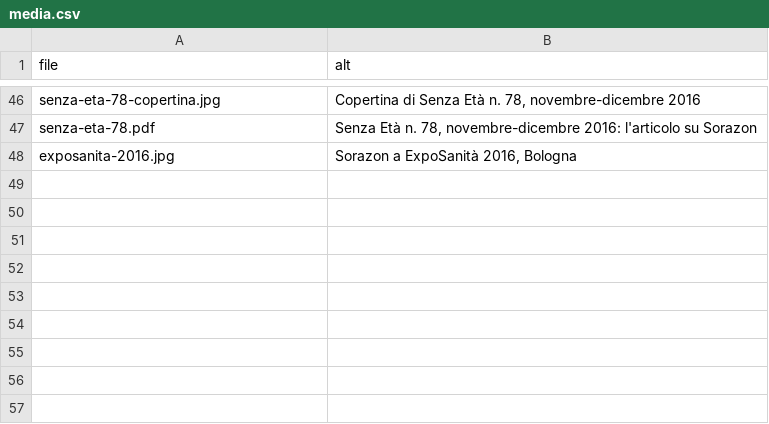
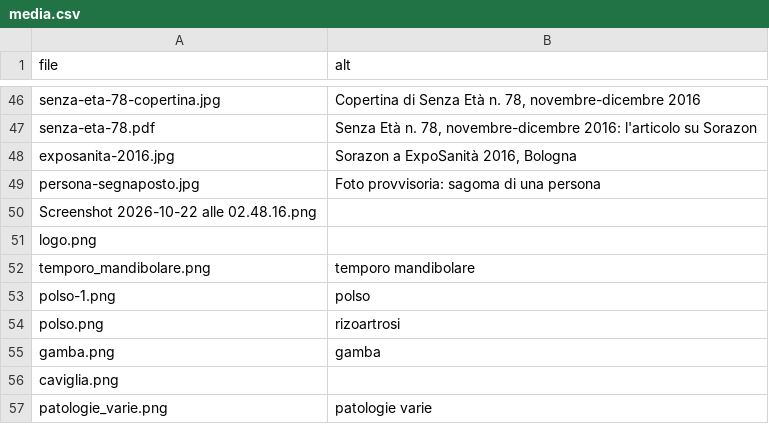
Before and after one commit to SonotronItalia/SorazonNexus, a CSV file: backend/src/seed/dati/media.csv, drawn as a sheet; only a part is shown, gaps mark what is left out; the diff names each change by its address in the sheet, - before the commit and + after, or states it on an @@ line.

```diff
--- a/backend/src/seed/dati/media.csv
+++ b/backend/src/seed/dati/media.csv
+row 49: persona-segnaposto.jpg | Foto provvisoria: sagoma di una persona
+row 50: Screenshot 2026-10-22 alle 02.48.16.png
+row 51: logo.png
+row 52: temporo_mandibolare.png | temporo mandibolare
+row 53: polso-1.png | polso
+row 54: polso.png | rizoartrosi
+row 55: gamba.png | gamba
+row 56: caviglia.png
+row 57: patologie_varie.png | patologie varie
```
Also changed, not shown: 50 other files.
